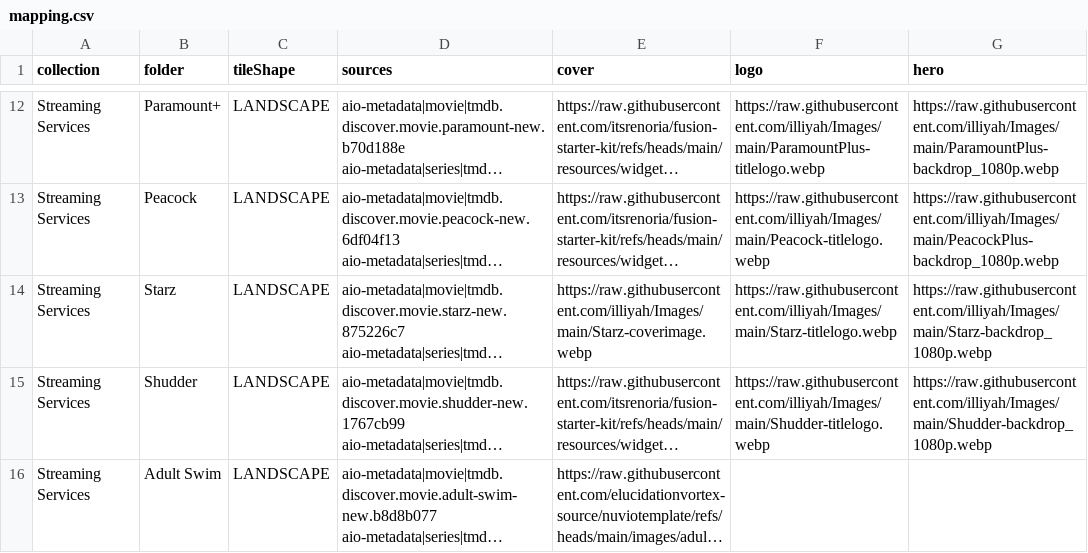
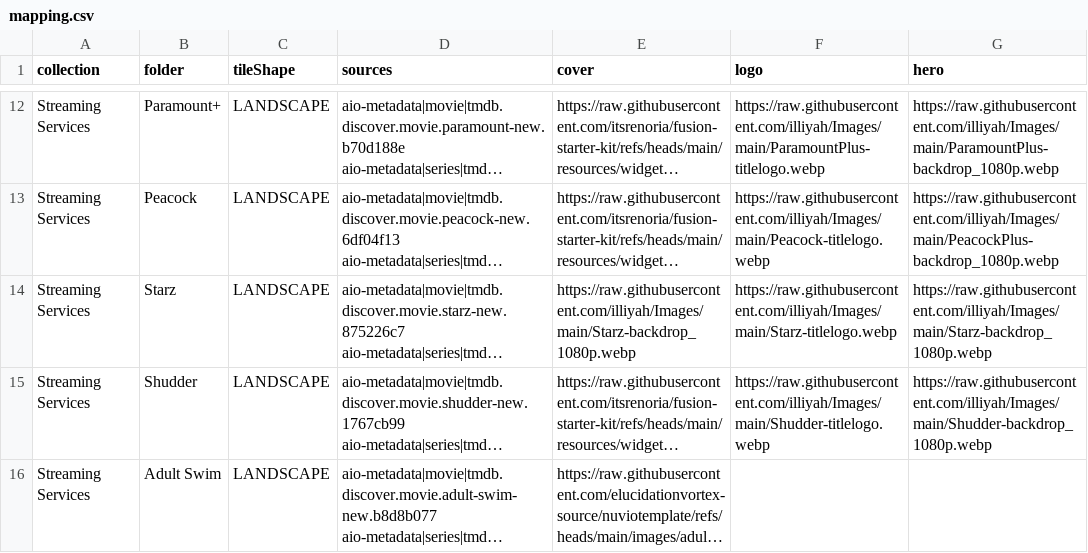
Before and after one commit to antonangel/nuvio-template, a CSV file: dist/mapping.csv, drawn as a sheet; only a part is shown, gaps mark what is left out; long unchanged cells end in …; the diff names each change by its address in the sheet, - before the commit and + after, or states it on an @@ line.

Commit message:
streaming: Starz cover from its backdrop - the illiyah cover is a 500x750 poster, wrong shape for the LANDSCAPE row

```diff
--- a/dist/mapping.csv
+++ b/dist/mapping.csv
-E14 (cover): https://raw.githubusercontent.com/illiyah/Images/main/Starz-coverimage.webp
+E14 (cover): https://raw.githubusercontent.com/illiyah/Images/main/Starz-backdrop_1080p.webp
```
Also changed, not shown: 3 other files.
